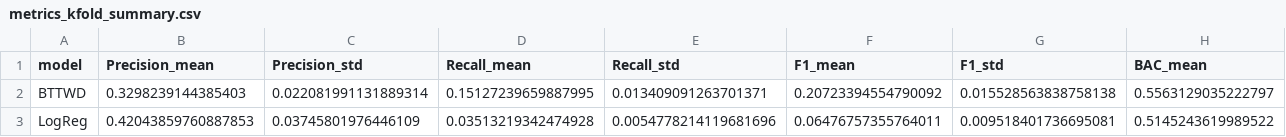
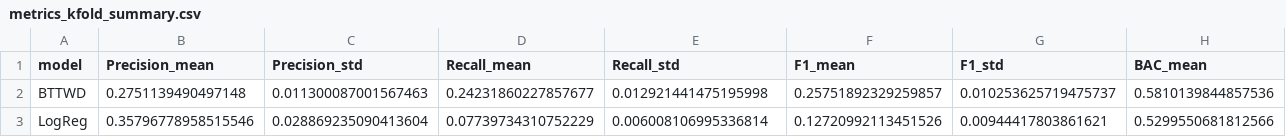
Before and after one commit to huanli-rua/BT-TWD, a CSV file: results/diabetic_bttwd/metrics_kfold_summary.csv, drawn as a sheet; only a part is shown; the diff covers the shown part only; the diff names each change by its address in the sheet, - before the commit and + after, or states it on an @@ line.

```diff
--- a/results/diabetic_bttwd/metrics_kfold_summary.csv
+++ b/results/diabetic_bttwd/metrics_kfold_summary.csv
-B2 (Precision_mean): 0.3298239144385403
+B2 (Precision_mean): 0.2751139490497148
-C2 (Precision_std): 0.022081991131889314
+C2 (Precision_std): 0.011300087001567463
-D2 (Recall_mean): 0.15127239659887995
+D2 (Recall_mean): 0.24231860227857677
-E2 (Recall_std): 0.013409091263701371
+E2 (Recall_std): 0.012921441475195998
-F2 (F1_mean): 0.20723394554790092
+F2 (F1_mean): 0.25751892329259857
-G2 (F1_std): 0.015528563838758138
+G2 (F1_std): 0.010253625719475737
-H2 (BAC_mean): 0.5563129035222797
+H2 (BAC_mean): 0.5810139844857536
-B3 (Precision_mean): 0.42043859760887853
+B3 (Precision_mean): 0.35796778958515546
-C3 (Precision_std): 0.03745801976446109
+C3 (Precision_std): 0.028869235090413604
-D3 (Recall_mean): 0.03513219342474928
+D3 (Recall_mean): 0.07739734310752229
-E3 (Recall_std): 0.0054778214119681696
+E3 (Recall_std): 0.006008106995336814
-F3 (F1_mean): 0.06476757355764011
+F3 (F1_mean): 0.12720992113451526
-G3 (F1_std): 0.009518401736695081
+G3 (F1_std): 0.00944417803861621
-H3 (BAC_mean): 0.5145243619989522
+H3 (BAC_mean): 0.5299550681812566
```
Also changed, not shown: 60 edited cells elsewhere in this file, results/diabetic_bttwd/baseline_bucket_metrics.csv, results/diabetic_bttwd/metrics_kfold_per_fold.csv, 25 other files.
